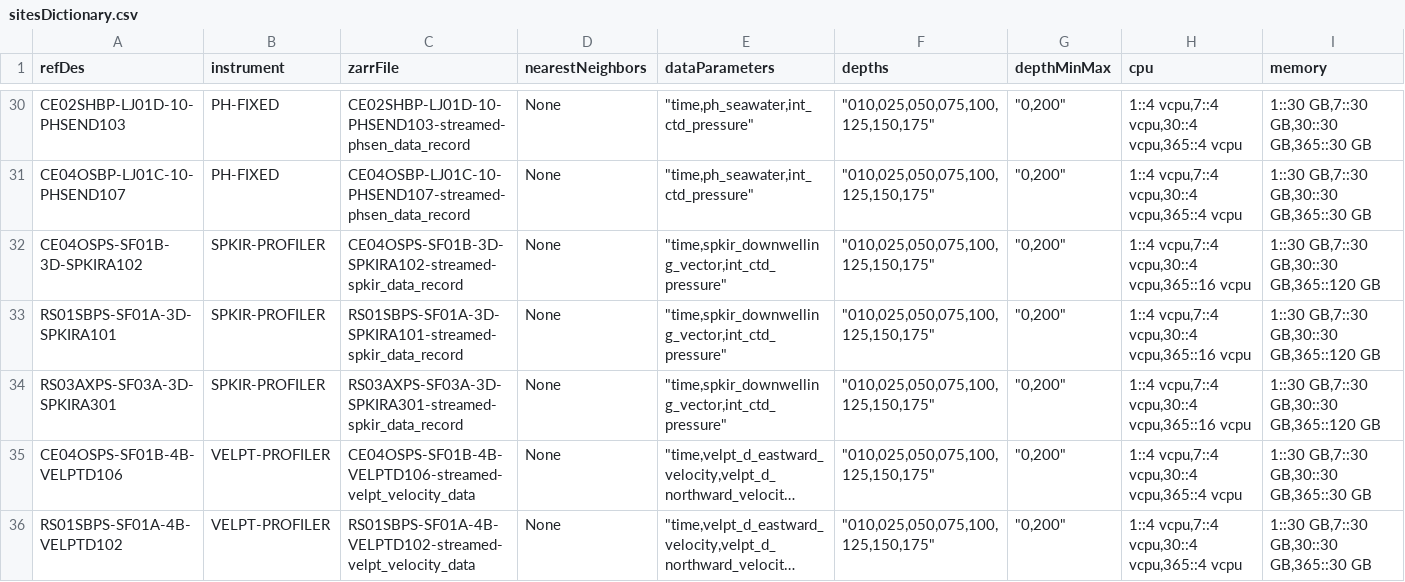
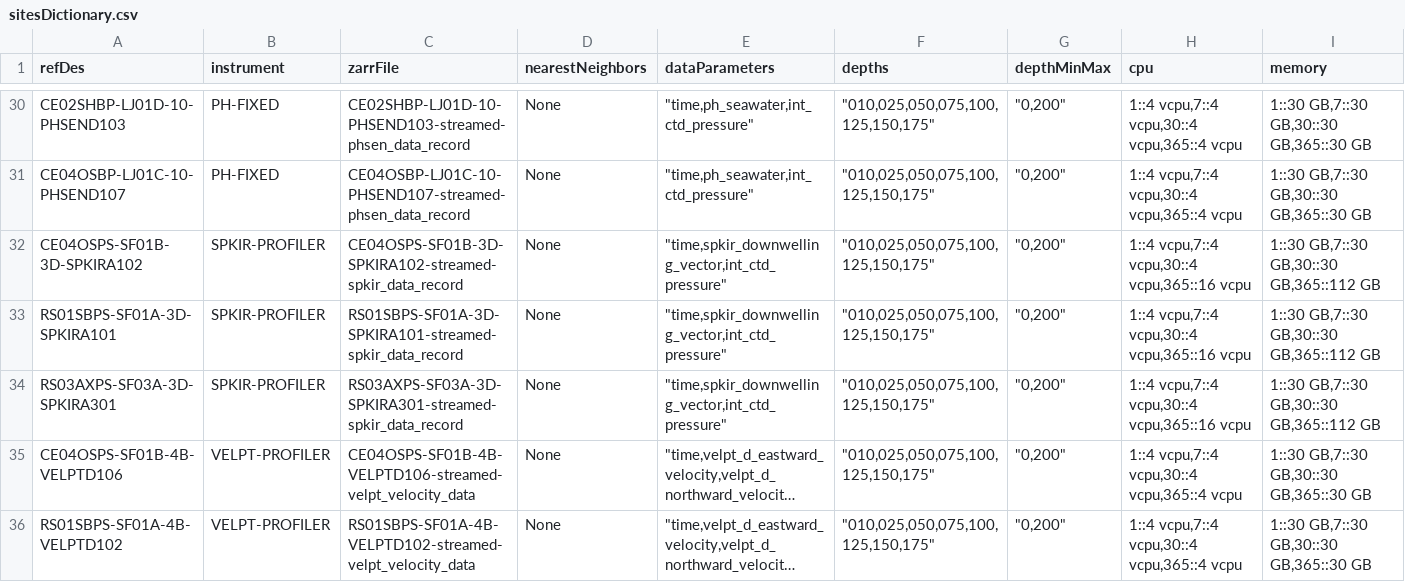
Before and after one commit to mrtwhite/rca-data-tools, a CSV file: rca_data_tools/qaqc/params/sitesDictionary.csv, drawn as a sheet; only a part is shown, gaps mark what is left out; long unchanged cells end in …; the diff names each change by its address in the sheet, - before the commit and + after, or states it on an @@ line.

Commit message:
increased cpu and memory allocations for SPKIR 365 plots

```diff
--- a/rca_data_tools/qaqc/params/sitesDictionary.csv
+++ b/rca_data_tools/qaqc/params/sitesDictionary.csv
-I32:I34 (memory): 1::30 GB,7::30 GB,30::30 GB,365::120 GB
+I32:I34 (memory): 1::30 GB,7::30 GB,30::30 GB,365::112 GB
```
Also changed, not shown: rca_data_tools/qaqc/params/sitesDictionaryPanel.csv.
